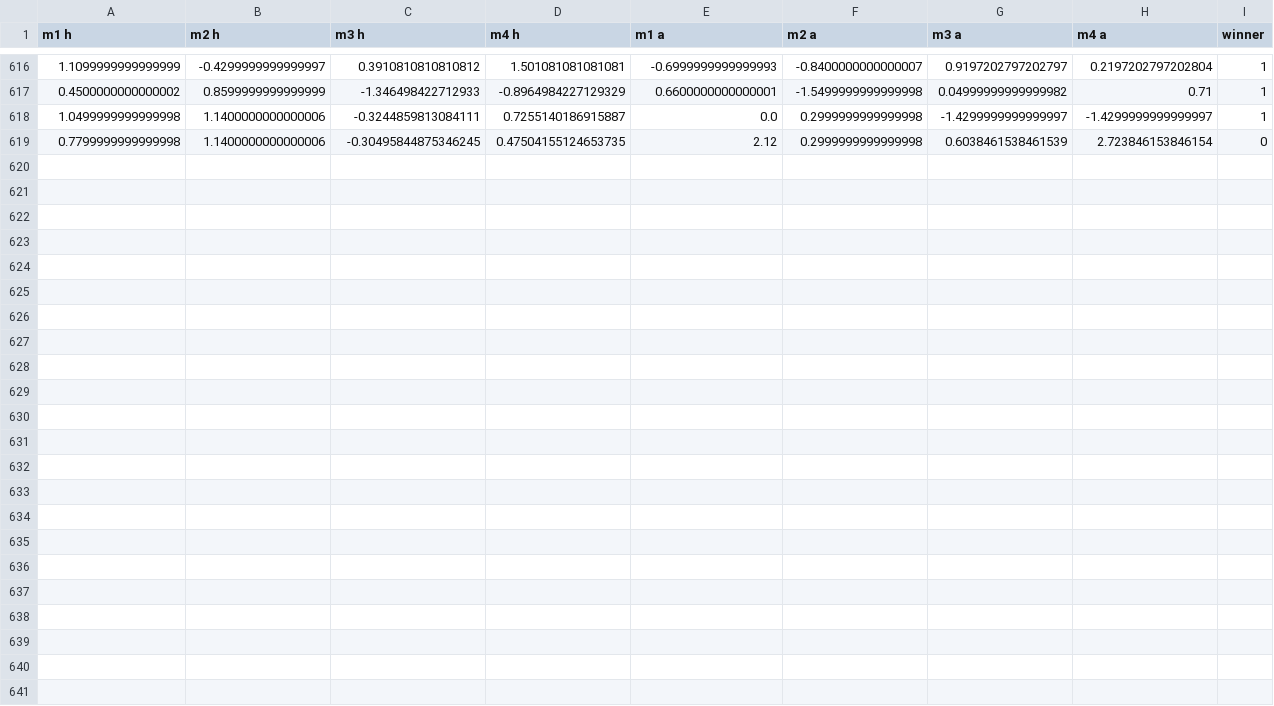
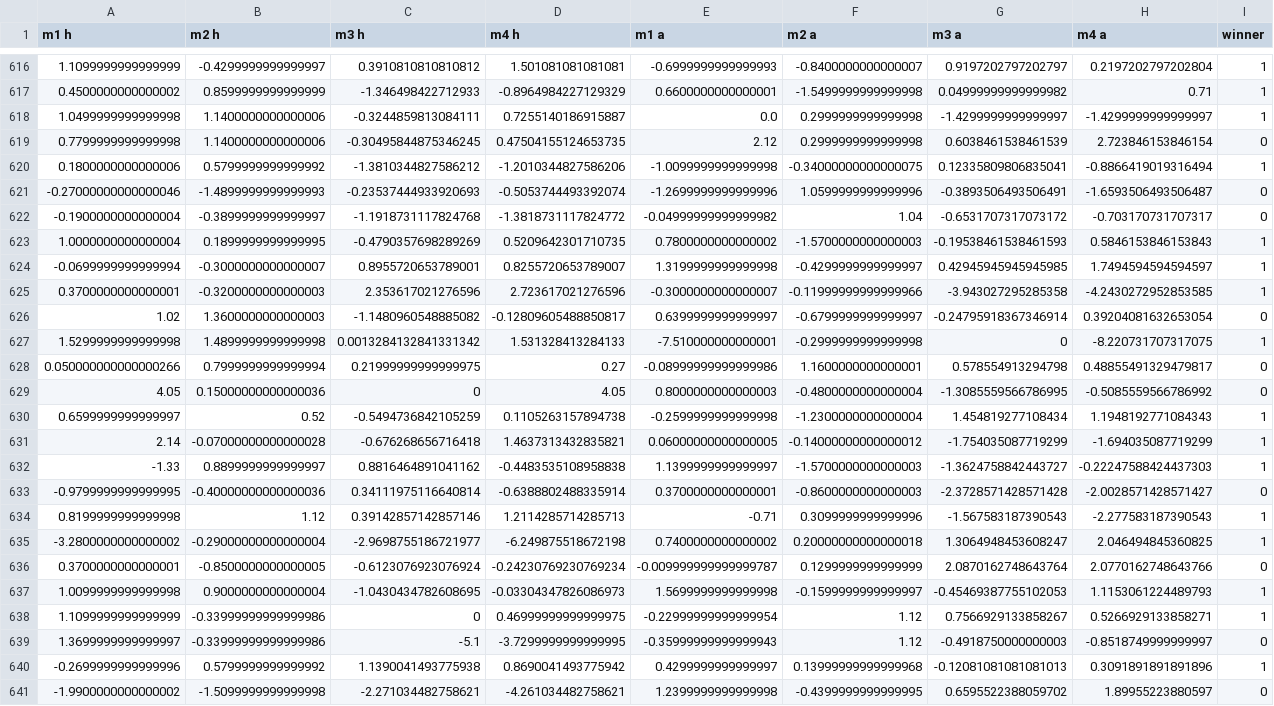
Before and after one commit to nmcassa/baseball, a CSV file: data21.csv, drawn as a sheet; only a part is shown, gaps mark what is left out.

```diff
--- a/data21.csv
+++ b/data21.csv
@@ -619 +619,23 @@ m1 h,m2 h,m3 h,m4 h,m1 a,m2 a,m3 a,m4 a,winner
 0.7799999999999998,1.1400000000000006,-0.30495844875346245,0.47504155124653735,2.12,0.2999999999999998,0.6038461538461539,2.723846153846154,0
+0.1800000000000006,0.5799999999999992,-1.3810344827586212,-1.2010344827586206,-1.0099999999999998,-0.34000000000000075,0.12335809806835041,-0.8866419019316494,1
+-0.27000000000000046,-1.4899999999999993,-0.23537444933920693,-0.5053744493392074,-1.2699999999999996,1.0599999999999996,-0.3893506493506491,-1.6593506493506487,0
+-0.1900000000000004,-0.3899999999999997,-1.1918731117824768,-1.3818731117824772,-0.04999999999999982,1.04,-0.6531707317073172,-0.703170731707317,0
+1.0000000000000004,0.1899999999999995,-0.4790357698289269,0.5209642301710735,0.7800000000000002,-1.5700000000000003,-0.19538461538461593,0.5846153846153843,1
+-0.0699999999999994,-0.3000000000000007,0.8955720653789001,0.8255720653789007,1.3199999999999998,-0.4299999999999997,0.42945945945945985,1.7494594594594597,1
+0.3700000000000001,-0.3200000000000003,2.353617021276596,2.723617021276596,-0.3000000000000007,-0.11999999999999966,-3.943027295285358,-4.2430272952853585,1
+1.02,1.3600000000000003,-1.1480960548885082,-0.12809605488850817,0.6399999999999997,-0.6799999999999997,-0.24795918367346914,0.39204081632653054,0
+1.5299999999999998,1.4899999999999998,0.0013284132841331342,1.531328413284133,-7.510000000000001,-0.2999999999999998,0,-8.220731707317075,1
+0.050000000000000266,0.7999999999999994,0.21999999999999975,0.27,-0.08999999999999986,1.1600000000000001,0.578554913294798,0.48855491329479817,0
+4.05,0.15000000000000036,0,4.05,0.8000000000000003,-0.4800000000000004,-1.3085559566786995,-0.5085559566786992,0
+0.6599999999999997,0.52,-0.5494736842105259,0.1105263157894738,-0.2599999999999998,-1.2300000000000004,1.454819277108434,1.1948192771084343,1
+2.14,-0.07000000000000028,-0.676268656716418,1.4637313432835821,0.06000000000000005,-0.14000000000000012,-1.754035087719299,-1.694035087719299,1
+-1.33,0.8899999999999997,0.8816464891041162,-0.4483535108958838,1.1399999999999997,-1.5700000000000003,-1.3624758842443727,-0.22247588424437303,1
+-0.9799999999999995,-0.40000000000000036,0.34111975116640814,-0.6388802488335914,0.3700000000000001,-0.8600000000000003,-2.3728571428571428,-2.0028571428571427,0
+0.8199999999999998,1.12,0.39142857142857146,1.2114285714285713,-0.71,0.3099999999999996,-1.567583187390543,-2.277583187390543,1
+-3.2800000000000002,-0.29000000000000004,-2.9698755186721977,-6.249875518672198,0.7400000000000002,0.20000000000000018,1.3064948453608247,2.046494845360825,1
+0.3700000000000001,-0.8500000000000005,-0.6123076923076924,-0.24230769230769234,-0.009999999999999787,0.1299999999999999,2.0870162748643764,2.0770162748643766,0
+1.0099999999999998,0.9000000000000004,-1.0430434782608695,-0.03304347826086973,1.5699999999999998,-0.1599999999999997,-0.45469387755102053,1.1153061224489793,1
+1.1099999999999999,-0.33999999999999986,0,0.46999999999999975,-0.22999999999999954,1.12,0.7566929133858267,0.5266929133858271,1
+1.3699999999999997,-0.33999999999999986,-5.1,-3.7299999999999995,-0.35999999999999943,1.12,-0.4918750000000003,-0.8518749999999997,0
+-0.2699999999999996,0.5799999999999992,1.1390041493775938,0.8690041493775942,0.4299999999999997,0.13999999999999968,-0.12081081081081013,0.3091891891891896,1
+-1.9900000000000002,-1.5099999999999998,-2.271034482758621,-4.261034482758621,1.2399999999999998,-0.4399999999999995,0.6595522388059702,1.89955223880597,0
```
Also changed, not shown: 2 other files.
